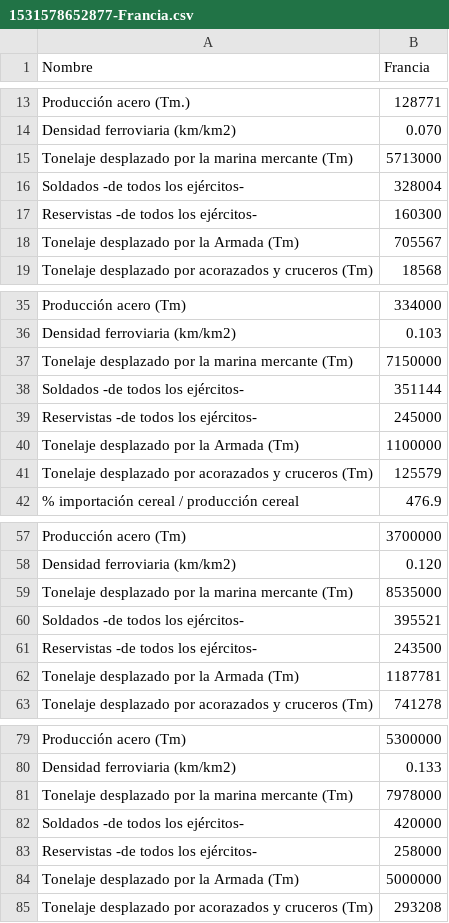
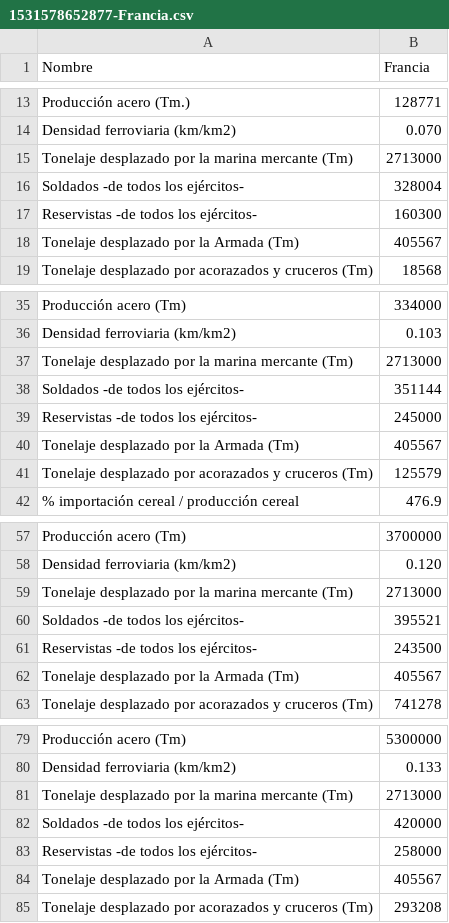
Before and after one commit to mridpin/TFG_UPO, a CSV file: rol/countryData/1531578652877-Francia.csv, drawn as a sheet; only a part is shown, gaps mark what is left out.

```diff
--- a/rol/countryData/1531578652877-Francia.csv
+++ b/rol/countryData/1531578652877-Francia.csv
@@ -14,6 +14,6 @@ Producción acero (Tm.);128771;
 Densidad ferroviaria (km/km2);0.070;
-Tonelaje desplazado por la marina mercante (Tm);5713000;
+Tonelaje desplazado por la marina mercante (Tm);2713000;
 Soldados -de todos los ejércitos-;328004;
 Reservistas -de todos los ejércitos-;160300;
-Tonelaje desplazado por la Armada (Tm);705567;
+Tonelaje desplazado por la Armada (Tm);405567;
 Tonelaje desplazado por acorazados y cruceros (Tm);18568;
@@ -36,6 +36,6 @@ Producción acero (Tm);334000;
 Densidad ferroviaria (km/km2);0.103;
-Tonelaje desplazado por la marina mercante (Tm);7150000;
+Tonelaje desplazado por la marina mercante (Tm);2713000;
 Soldados -de todos los ejércitos-;351144;
 Reservistas -de todos los ejércitos-;245000;
-Tonelaje desplazado por la Armada (Tm);1100000;
+Tonelaje desplazado por la Armada (Tm);405567;
 Tonelaje desplazado por acorazados y cruceros (Tm) ;125579;
@@ -58,6 +58,6 @@ Producción acero (Tm);3700000;
 Densidad ferroviaria (km/km2);0.120;
-Tonelaje desplazado por la marina mercante (Tm);8535000;
+Tonelaje desplazado por la marina mercante (Tm);2713000;
 Soldados -de todos los ejércitos-;395521;
 Reservistas -de todos los ejércitos-;243500;
-Tonelaje desplazado por la Armada (Tm);1187781;
+Tonelaje desplazado por la Armada (Tm);405567;
 Tonelaje desplazado por acorazados y cruceros (Tm);741278;
@@ -80,6 +80,6 @@ Producción acero (Tm);5300000;
 Densidad ferroviaria (km/km2);0.133;
-Tonelaje desplazado por la marina mercante (Tm);7978000;
+Tonelaje desplazado por la marina mercante (Tm);2713000;
 Soldados -de todos los ejércitos-;420000;
 Reservistas -de todos los ejércitos-;258000;
-Tonelaje desplazado por la Armada (Tm);5000000;
+Tonelaje desplazado por la Armada (Tm);405567;
 Tonelaje desplazado por acorazados y cruceros (Tm);293208;
```
Also changed, not shown: rol/countryData/1531578652838-Austria-Hungria.csv, rol/countryData/1531578652866-Reino Unido.csv, 6 other files.
